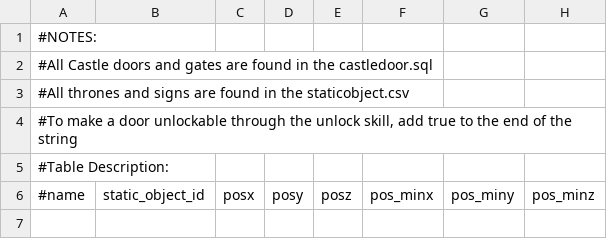
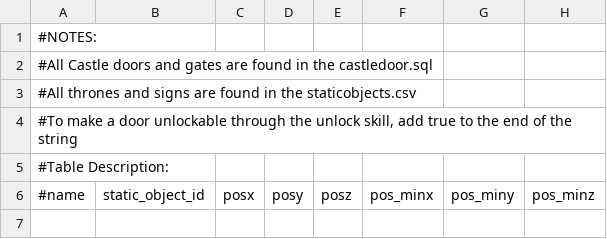
Before and after one commit to KoheNC/l2jfree-ct2.3, a CSV file: L2_DataPack_CT1/data/door.csv, drawn as a sheet; only a part is shown; the diff names each change by its address in the sheet, - before the commit and + after, or states it on an @@ line.

Commit message:
TRUNK DP CT1:
- sync to L2J-DP Rev 3926 (THX)
* REV 3923 by DrLecter
  * Some updates for the admin panel and minor fixes in some other places. (And sync rest from admin htms pls report any problems!)
* REV 3924 by Aikimaniac
  * HTM: Kamale Newbie Helper teleport.
* REV 3925 by Kerberos
  * typo fix in quest 419 get a pet
* REV 3926 by Kerberos
  * fix for quests 412_PathToDarkwizard

git-svn-id: http://svn.l2jfree.com/l2jfree/trunk@2877 6ff00ba9-25cd-4355-987e-099c62bc2628

```diff
--- a/L2_DataPack_CT1/data/door.csv
+++ b/L2_DataPack_CT1/data/door.csv
-A3 (#name): …in the staticobject.csv
+A3 (#name): …in the staticobjects.csv
```
Also changed, not shown: 58 other files.
